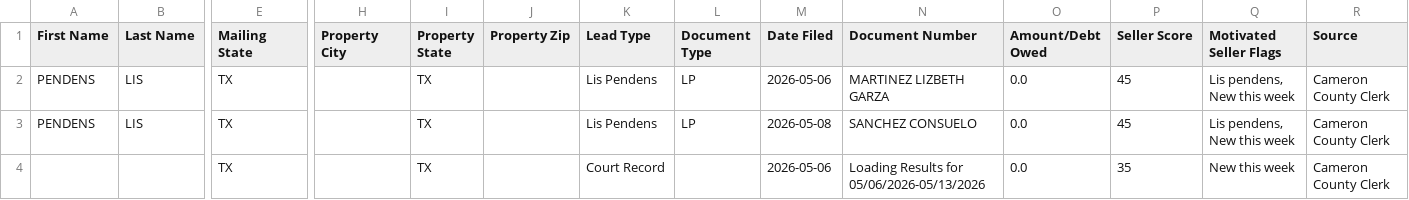
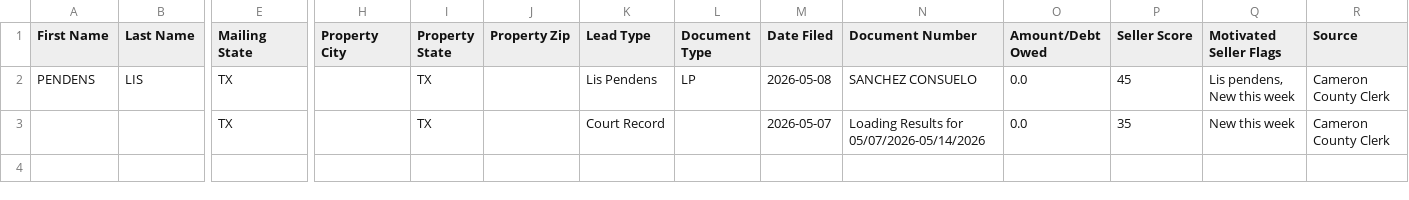
Before and after one commit to micahdz3232-tech/cameron-leads, a CSV file: data/ghl_export.csv, drawn as a sheet; only a part is shown, gaps mark what is left out; removed rows and columns are numbered as before the commit, all else as after; rows hold the shown columns only; the diff names each change by its address in the sheet, - before the commit and + after, or states it on an @@ line.

```diff
--- a/data/ghl_export.csv
+++ b/data/ghl_export.csv
-row 2: PENDENS | LIS | TX |  | TX |  | Lis Pendens | LP | 2026-05-06 | MARTINEZ LIZBETH GARZA | 0.0 | 45 | Lis pendens, New this week | Cameron County Clerk
-M3 (Date Filed): 2026-05-06
+M3 (Date Filed): 2026-05-07
-N3 (Document Number): Loading Results for 05/06/2026-05/13/2026
+N3 (Document Number): Loading Results for 05/07/2026-05/14/2026
```
Also changed, not shown: 2 other files.
